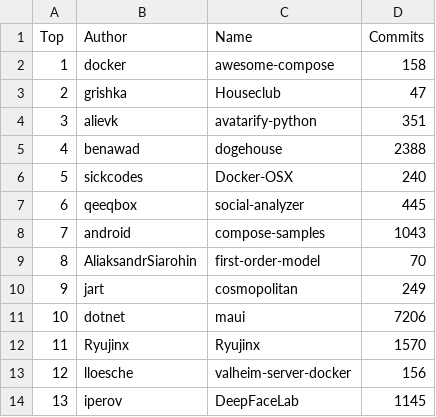
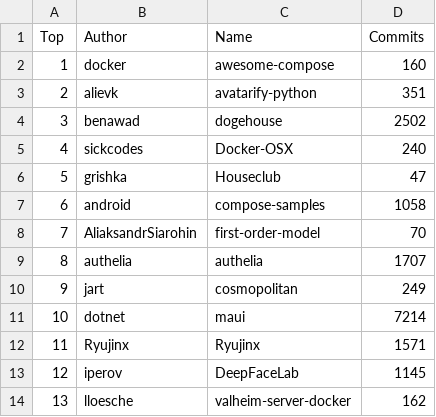
Before and after one commit to afdezfraga/afdezfraga.github.io, a CSV file: githubWithCommits.csv, drawn as a sheet; only a part is shown; the diff covers the shown part only.

```diff
--- a/githubWithCommits.csv
+++ b/githubWithCommits.csv
@@ -1,14 +1,14 @@
 Top,Author,Name,Commits
-1,docker,awesome-compose,158
-2,grishka,Houseclub,47
-3,alievk,avatarify-python,351
-4,benawad,dogehouse,2388
-5,sickcodes,Docker-OSX,240
-6,qeeqbox,social-analyzer,445
-7,android,compose-samples,1043
-8,AliaksandrSiarohin,first-order-model,70
+1,docker,awesome-compose,160
+2,alievk,avatarify-python,351
+3,benawad,dogehouse,2502
+4,sickcodes,Docker-OSX,240
+5,grishka,Houseclub,47
+6,android,compose-samples,1058
+7,AliaksandrSiarohin,first-order-model,70
+8,authelia,authelia,1707
 9,jart,cosmopolitan,249
-10,dotnet,maui,7206
-11,Ryujinx,Ryujinx,1570
-12,lloesche,valheim-server-docker,156
-13,iperov,DeepFaceLab,1145
+10,dotnet,maui,7214
+11,Ryujinx,Ryujinx,1571
+12,iperov,DeepFaceLab,1145
+13,lloesche,valheim-server-docker,162
```
Also changed, not shown: 29 edited cells elsewhere in this file, 1 other file.
